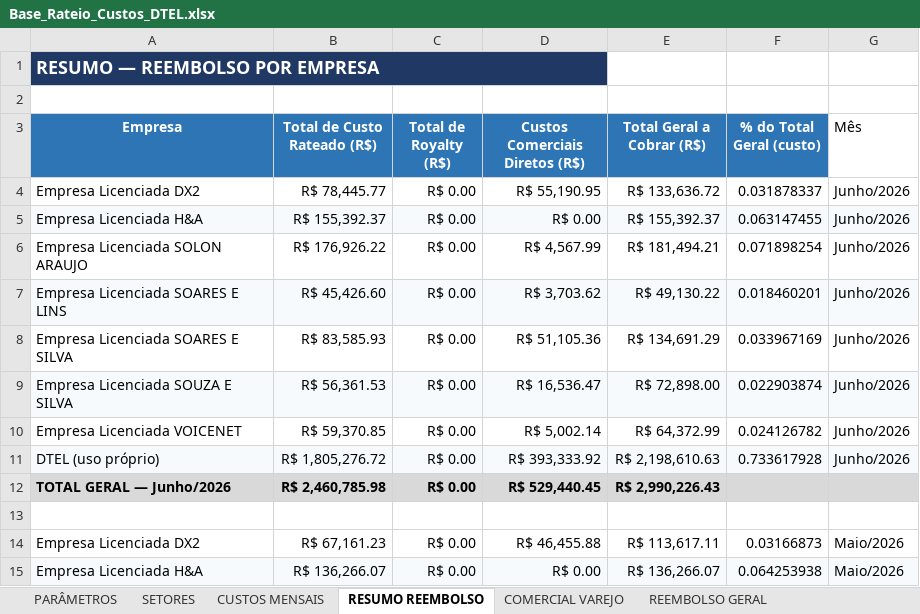
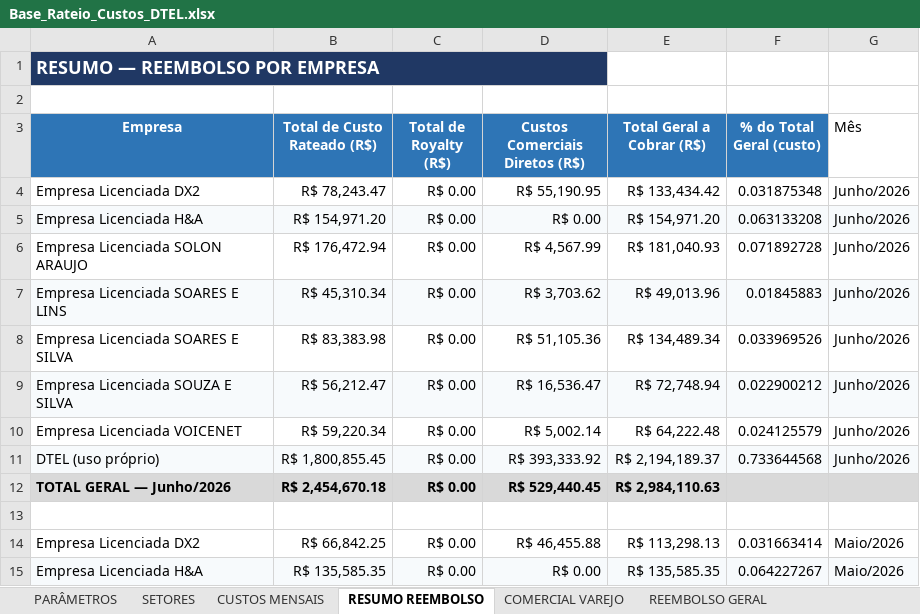
Before and after one commit to Deboradtelelecom/Base-dos-setores, an Excel workbook: dados-mensais/Base_Rateio_Custos_DTEL.xlsx, sheet RESUMO REEMBOLSO, drawn as a sheet; only a part is shown; values as stored, in another font and other column widths than the file's, no borders; the diff covers the shown part only; the diff names each change by its address in the sheet, - before the commit and + after, or states it on an @@ line.

Commit message:
Atualiza planilha 21/09/2026 17:01

```diff
--- a/dados-mensais/Base_Rateio_Custos_DTEL.xlsx (sheet RESUMO REEMBOLSO)
+++ b/dados-mensais/Base_Rateio_Custos_DTEL.xlsx (sheet RESUMO REEMBOLSO)
-B4 (Total de Custo Rateado (R$)): R$ 78,445.77
+B4 (Total de Custo Rateado (R$)): R$ 78,243.47
-E4 (Total Geral a Cobrar (R$)): R$ 133,636.72
+E4 (Total Geral a Cobrar (R$)): R$ 133,434.42
-F4 (% do Total Geral (custo)): 0.031878337
+F4 (% do Total Geral (custo)): 0.031875348
-B5 (Total de Custo Rateado (R$)): R$ 155,392.37
+B5 (Total de Custo Rateado (R$)): R$ 154,971.20
-E5 (Total Geral a Cobrar (R$)): R$ 155,392.37
+E5 (Total Geral a Cobrar (R$)): R$ 154,971.20
-F5 (% do Total Geral (custo)): 0.063147455
+F5 (% do Total Geral (custo)): 0.063133208
-B6 (Total de Custo Rateado (R$)): R$ 176,926.22
+B6 (Total de Custo Rateado (R$)): R$ 176,472.94
-E6 (Total Geral a Cobrar (R$)): R$ 181,494.21
+E6 (Total Geral a Cobrar (R$)): R$ 181,040.93
-F6 (% do Total Geral (custo)): 0.071898254
+F6 (% do Total Geral (custo)): 0.071892728
-B7 (Total de Custo Rateado (R$)): R$ 45,426.60
+B7 (Total de Custo Rateado (R$)): R$ 45,310.34
-E7 (Total Geral a Cobrar (R$)): R$ 49,130.22
+E7 (Total Geral a Cobrar (R$)): R$ 49,013.96
-F7 (% do Total Geral (custo)): 0.018460201
+F7 (% do Total Geral (custo)): 0.01845883
-B8 (Total de Custo Rateado (R$)): R$ 83,585.93
+B8 (Total de Custo Rateado (R$)): R$ 83,383.98
-E8 (Total Geral a Cobrar (R$)): R$ 134,691.29
+E8 (Total Geral a Cobrar (R$)): R$ 134,489.34
-F8 (% do Total Geral (custo)): 0.033967169
+F8 (% do Total Geral (custo)): 0.033969526
-B9 (Total de Custo Rateado (R$)): R$ 56,361.53
+B9 (Total de Custo Rateado (R$)): R$ 56,212.47
-E9 (Total Geral a Cobrar (R$)): R$ 72,898.00
+E9 (Total Geral a Cobrar (R$)): R$ 72,748.94
-F9 (% do Total Geral (custo)): 0.022903874
+F9 (% do Total Geral (custo)): 0.022900212
-B10 (Total de Custo Rateado (R$)): R$ 59,370.85
+B10 (Total de Custo Rateado (R$)): R$ 59,220.34
-E10 (Total Geral a Cobrar (R$)): R$ 64,372.99
+E10 (Total Geral a Cobrar (R$)): R$ 64,222.48
-F10 (% do Total Geral (custo)): 0.024126782
+F10 (% do Total Geral (custo)): 0.024125579
-B11 (Total de Custo Rateado (R$)): R$ 1,805,276.72
+B11 (Total de Custo Rateado (R$)): R$ 1,800,855.45
-E11 (Total Geral a Cobrar (R$)): R$ 2,198,610.63
+E11 (Total Geral a Cobrar (R$)): R$ 2,194,189.37
-F11 (% do Total Geral (custo)): 0.733617928
+F11 (% do Total Geral (custo)): 0.733644568
-B12 (Total de Custo Rateado (R$)): R$ 2,460,785.98
+B12 (Total de Custo Rateado (R$)): R$ 2,454,670.18
-E12 (Total Geral a Cobrar (R$)): R$ 2,990,226.43
+E12 (Total Geral a Cobrar (R$)): R$ 2,984,110.63
-B14 (Total de Custo Rateado (R$)): R$ 67,161.23
+B14 (Total de Custo Rateado (R$)): R$ 66,842.25
-E14 (Total Geral a Cobrar (R$)): R$ 113,617.11
+E14 (Total Geral a Cobrar (R$)): R$ 113,298.13
-F14 (% do Total Geral (custo)): 0.03166873
+F14 (% do Total Geral (custo)): 0.031663414
-B15 (Total de Custo Rateado (R$)): R$ 136,266.07
+B15 (Total de Custo Rateado (R$)): R$ 135,585.35
-E15 (Total Geral a Cobrar (R$)): R$ 136,266.07
+E15 (Total Geral a Cobrar (R$)): R$ 135,585.35
-F15 (% do Total Geral (custo)): 0.064253938
+F15 (% do Total Geral (custo)): 0.064227267
```
Also changed, not shown: 54 edited cells elsewhere in this sheet, sheet PARÂMETROS, sheet CUSTOS MENSAIS, sheet SETORES, hidden cells.
